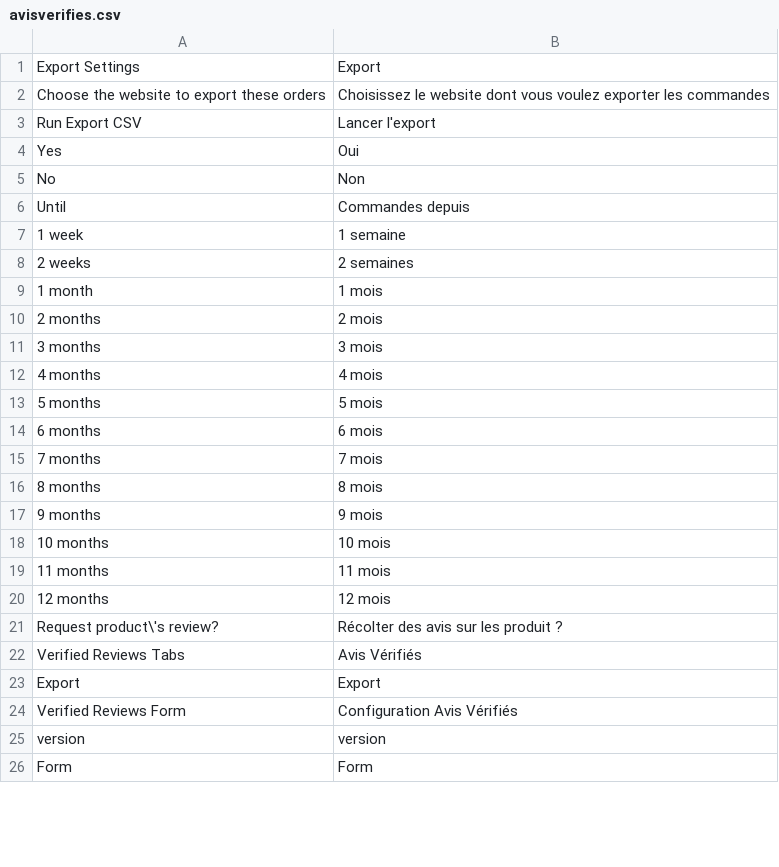
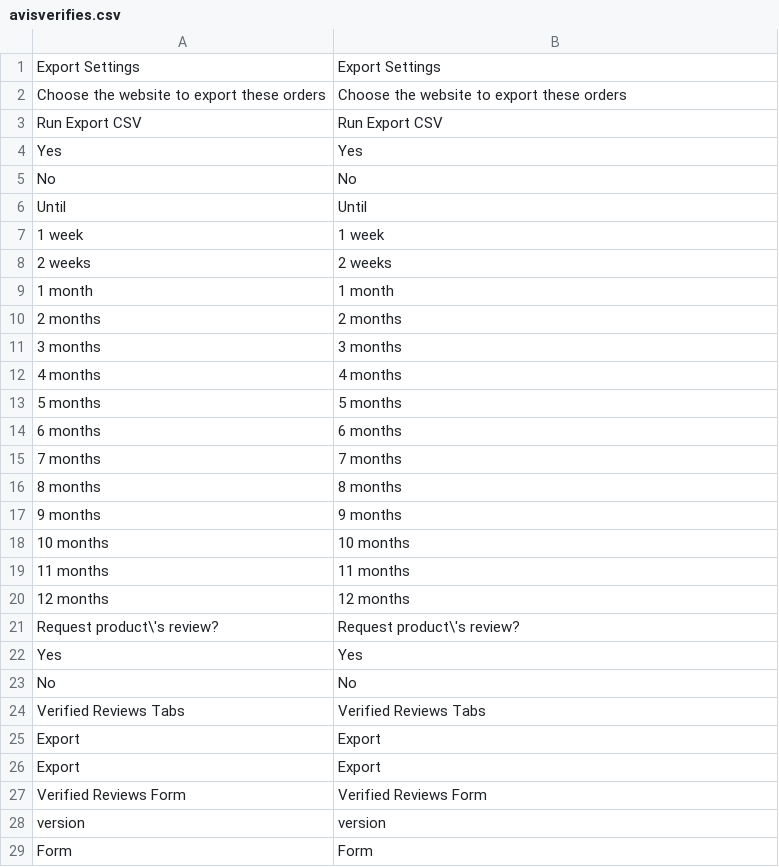
Before and after one commit to OpenMageModuleFostering/avisverifies, a CSV file: app/locale/nl_NL/avisverifies.csv, drawn as a sheet; only a part is shown; the diff covers the shown part only.

```diff
--- a/app/locale/nl_NL/avisverifies.csv
+++ b/app/locale/nl_NL/avisverifies.csv
@@ -1,25 +1,28 @@
-"Export Settings","Export"
-"Choose the website to export these orders","Choisissez le website dont vous voulez exporter les commandes"
-"Run Export CSV","Lancer l'export"
-"Yes", "Oui"
-"No", "Non"
-"Until","Commandes depuis"
-"1 week", "1 semaine"
-"2 weeks", "2 semaines"
-"1 month", "1 mois"
-"2 months", "2 mois"
-"3 months", "3 mois"
-"4 months", "4 mois"
-"5 months", "5 mois"
-"6 months", "6 mois"
-"7 months", "7 mois"
-"8 months", "8 mois"
-"9 months", "9 mois"
-"10 months", "10 mois"
-"11 months", "11 mois"
-"12 months", "12 mois"
-"Request product\'s review?","Récolter des avis sur les produit ?"
-"Verified Reviews Tabs","Avis Vérifiés"
+"Export Settings","Export Settings"
+"Choose the website to export these orders","Choose the website to export these orders"
+"Run Export CSV","Run Export CSV"
+"Yes","Yes"
+"No","No"
+"Until","Until"
+"1 week","1 week"
+"2 weeks","2 weeks"
+"1 month","1 month"
+"2 months","2 months"
+"3 months","3 months"
+"4 months","4 months"
+"5 months","5 months"
+"6 months","6 months"
+"7 months","7 months"
+"8 months","8 months"
+"9 months","9 months"
+"10 months","10 months"
+"11 months","11 months"
+"12 months","12 months"
+"Request product\'s review?","Request product\'s review?"
+"Yes","Yes"
+"No","No"
+"Verified Reviews Tabs","Verified Reviews Tabs"
 "Export","Export"
-"Verified Reviews Form","Configuration Avis Vérifiés"
+"Export","Export"
+"Verified Reviews Form","Verified Reviews Form"
 "version","version"
```
Also changed, not shown: 1 added row, 4 removed rows and 22 edited cells elsewhere in this file, app/locale/pt_BR/avisverifies.csv, app/locale/pt_PT/avisverifies.csv, 28 other files.
